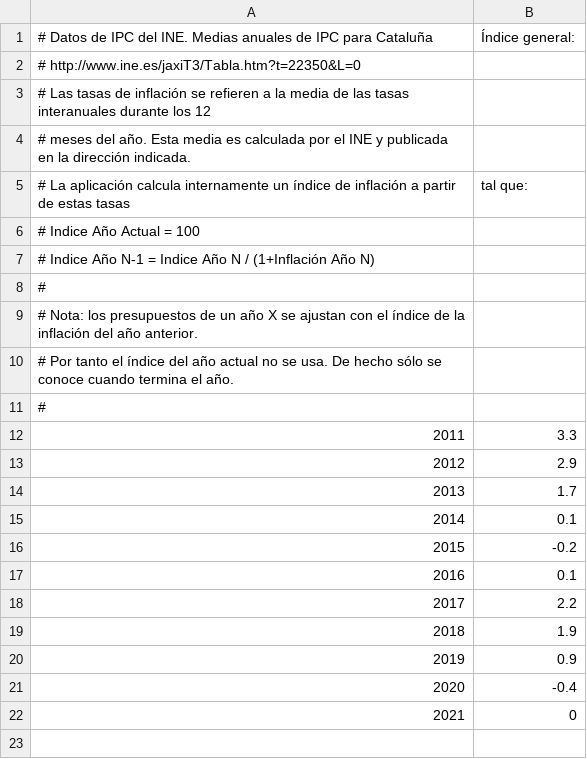
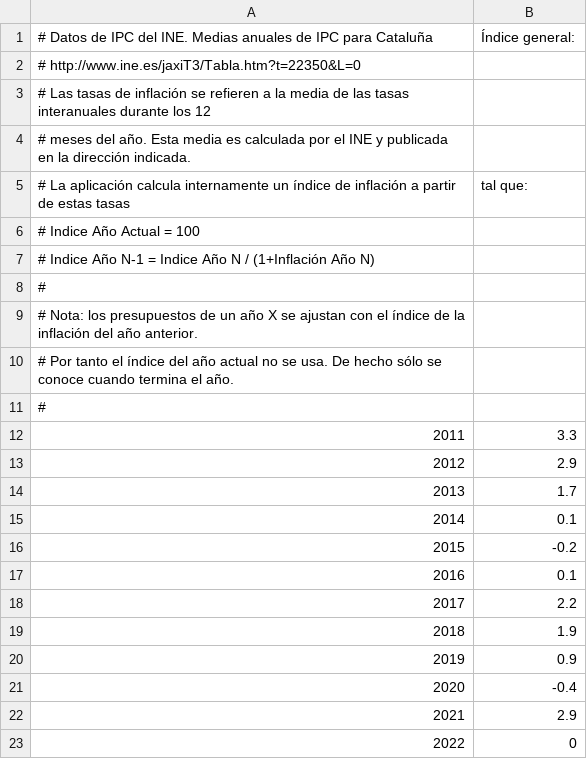
Before and after one commit to civio/presupuesto-polinya, a CSV file: data/inflacion.csv, drawn as a sheet; addresses are those after the commit; the diff names each change by its address in the sheet, - before the commit and + after, or states it on an @@ line.

```diff
--- a/data/inflacion.csv
+++ b/data/inflacion.csv
+row 22: 2021 | 2.9
@@ column A renumbered from row 23 down @@
```
Also changed, not shown: data/poblacion.csv.
